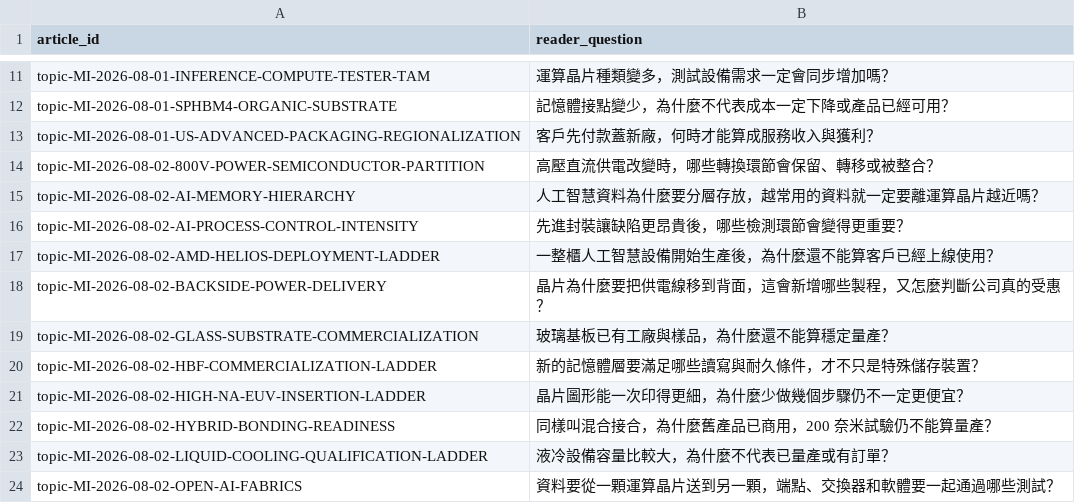
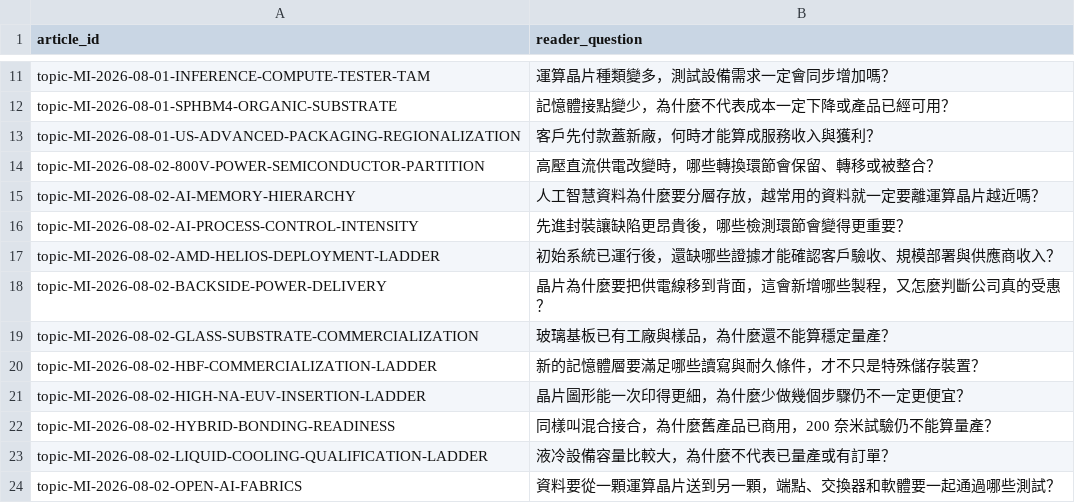
Before and after one commit to DennisLiuCk/strong-weak-scanner, a CSV file: config/research_topic_guide.csv, drawn as a sheet; only a part is shown, gaps mark what is left out.

```diff
--- a/config/research_topic_guide.csv
+++ b/config/research_topic_guide.csv
@@ -16,3 +16,3 @@ topic-MI-2026-08-02-AI-MEMORY-HIERARCHY,人工智慧資料為什麼要分層存
 topic-MI-2026-08-02-AI-PROCESS-CONTROL-INTENSITY,先進封裝讓缺陷更昂貴後，哪些檢測環節會變得更重要？
-topic-MI-2026-08-02-AMD-HELIOS-DEPLOYMENT-LADDER,一整櫃人工智慧設備開始生產後，為什麼還不能算客戶已經上線使用？
+topic-MI-2026-08-02-AMD-HELIOS-DEPLOYMENT-LADDER,初始系統已運行後，還缺哪些證據才能確認客戶驗收、規模部署與供應商收入？
 topic-MI-2026-08-02-BACKSIDE-POWER-DELIVERY,晶片為什麼要把供電線移到背面，這會新增哪些製程，又怎麼判斷公司真的受惠？
```
Also changed, not shown: notes/research_topics/scan_log.csv, 18 other files.
